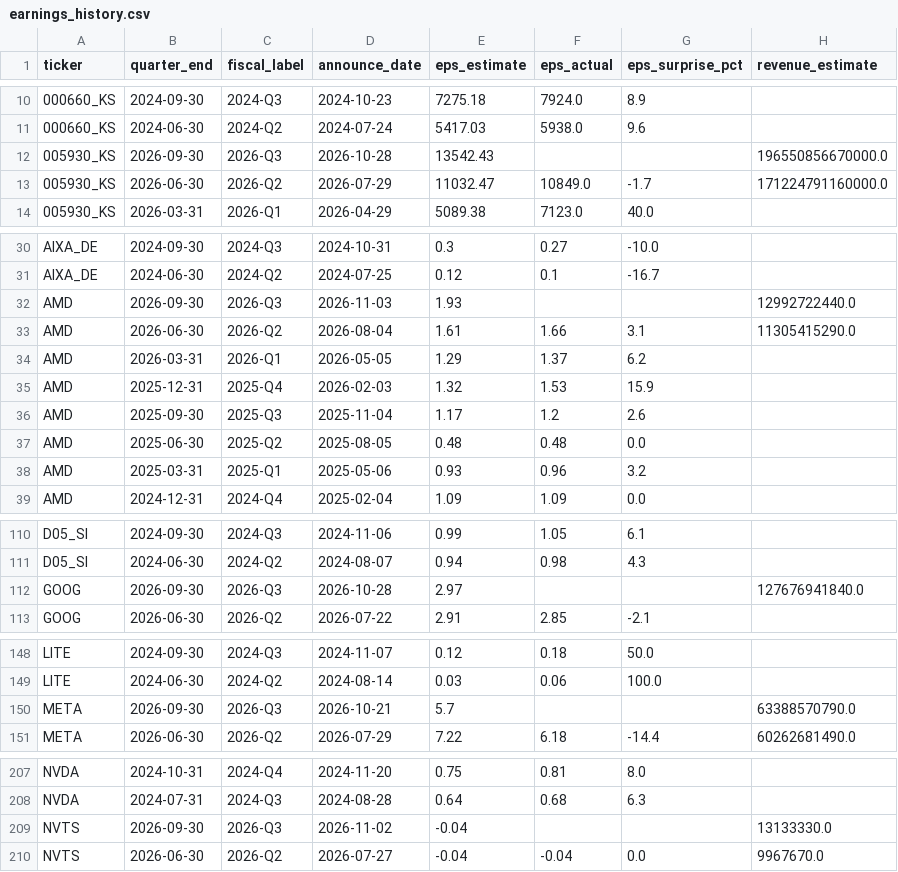
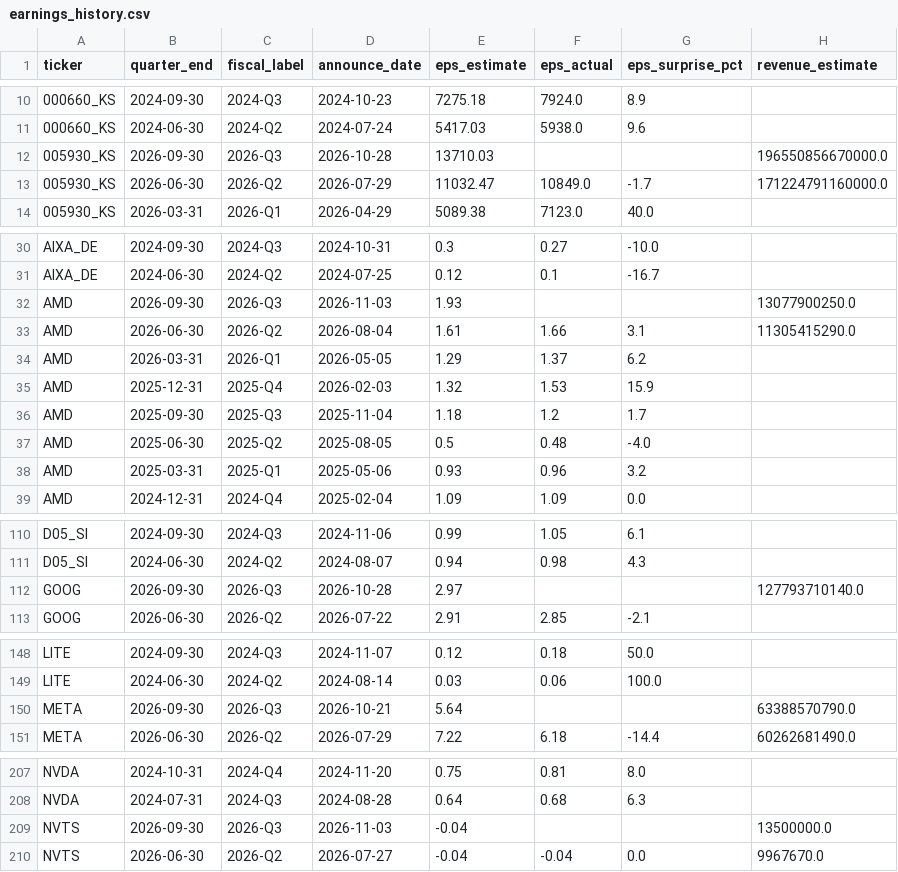
Before and after one commit to marcuslai1/market-dashboard, a CSV file: data/earnings_history.csv, drawn as a sheet; only a part is shown, gaps mark what is left out; the diff covers the shown part only; the diff names each change by its address in the sheet, - before the commit and + after, or states it on an @@ line.

```diff
--- a/data/earnings_history.csv
+++ b/data/earnings_history.csv
-E12 (eps_estimate): 13542.43
+E12 (eps_estimate): 13710.03
-H32 (revenue_estimate): 12992722440.0
+H32 (revenue_estimate): 13077900250.0
-E36 (eps_estimate): 1.17
+E36 (eps_estimate): 1.18
-G36 (eps_surprise_pct): 2.6
+G36 (eps_surprise_pct): 1.7
-E37 (eps_estimate): 0.48
+E37 (eps_estimate): 0.5
-G37 (eps_surprise_pct): 0.0
+G37 (eps_surprise_pct): -4.0
-H112 (revenue_estimate): 127676941840.0
+H112 (revenue_estimate): 127793710140.0
-E150 (eps_estimate): 5.7
+E150 (eps_estimate): 5.64
-D209 (announce_date): 2026-11-02
+D209 (announce_date): 2026-11-03
-H209 (revenue_estimate): 13133330.0
+H209 (revenue_estimate): 13500000.0
```
Also changed, not shown: 2 edited cells elsewhere in this file, data/market_data.csv, 1 other file.
